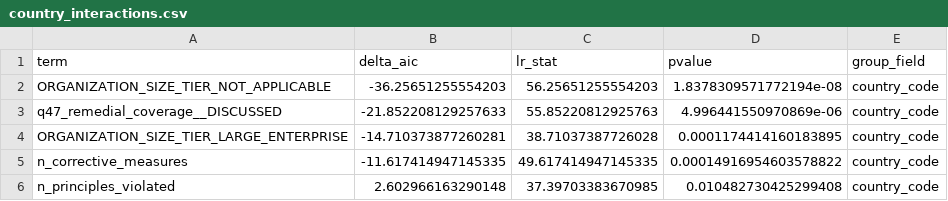
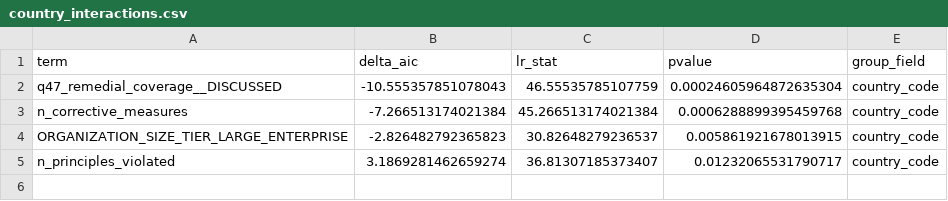
Before and after one commit to mnov88/dpaenforcement, a CSV file: outputs/evenness/phase_three/country_interactions.csv, drawn as a sheet.

```diff
--- a/outputs/evenness/phase_three/country_interactions.csv
+++ b/outputs/evenness/phase_three/country_interactions.csv
@@ -1,6 +1,5 @@
 term,delta_aic,lr_stat,pvalue,group_field
-ORGANIZATION_SIZE_TIER_NOT_APPLICABLE,-36.25651255554203,56.25651255554203,1.8378309571772194e-08,country_code
-q47_remedial_coverage__DISCUSSED,-21.852208129257633,55.85220812925763,4.996441550970869e-06,country_code
-ORGANIZATION_SIZE_TIER_LARGE_ENTERPRISE,-14.710373877260281,38.71037387726028,0.0001174414160183895,country_code
-n_corrective_measures,-11.617414947145335,49.617414947145335,0.00014916954603578822,country_code
-n_principles_violated,2.602966163290148,37.39703383670985,0.010482730425299408,country_code
+q47_remedial_coverage__DISCUSSED,-10.555357851078043,46.55535785107759,0.00024605964872635304,country_code
+n_corrective_measures,-7.266513174021384,45.266513174021384,0.0006288899395459768,country_code
+ORGANIZATION_SIZE_TIER_LARGE_ENTERPRISE,-2.826482792365823,30.82648279236537,0.005861921678013915,country_code
+n_principles_violated,3.1869281462659274,36.81307185373407,0.01232065531790717,country_code
```
Also changed, not shown: outputs/evenness/phase_three/dpa_interactions.csv, outputs/evenness/phase_three/driver_leaderboard.csv, 30 other files.
